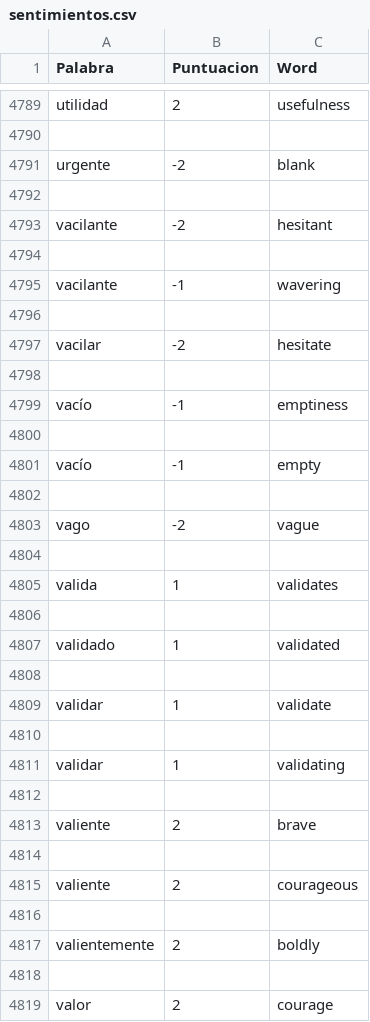
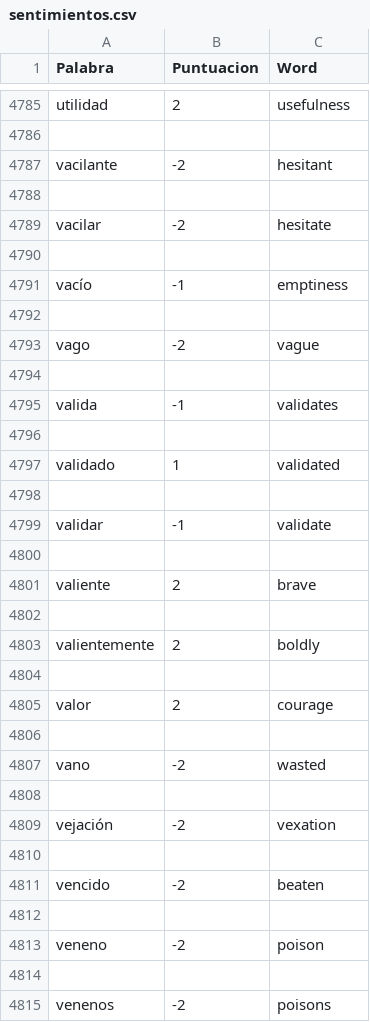
Before and after one commit to davnm5/Sentimientos_Uber-Cabify, a CSV file: fase2-R/sentimientos.csv, drawn as a sheet; only a part is shown, gaps mark what is left out; the shorter side is filled out with more unchanged rows; the diff covers the shown part only.

Commit message:
Update sentimientos.csv

```diff
--- a/fase2-R/sentimientos.csv
+++ b/fase2-R/sentimientos.csv
@@ -4790,8 +4786,4 @@ utilidad,2,usefulness
 
-urgente,-2,blank
-
 vacilante,-2,hesitant
 
-vacilante,-1,wavering
-
 vacilar,-2,hesitate
@@ -4800,7 +4792,5 @@ vacío,-1,emptiness
 
-vacío,-1,empty
-
 vago,-2,vague
 
-valida,1,validates
+valida,-1,validates
 
@@ -4808,5 +4798,3 @@ validado,1,validated
 
-validar,1,validate
-
-validar,1,validating
+validar,-1,validate
 
@@ -4814,4 +4802,2 @@ valiente,2,brave
 
-valiente,2,courageous
-
 valientemente,2,boldly
```
Also changed, not shown: 6 removed rows and 5 edited cells elsewhere in this file.
